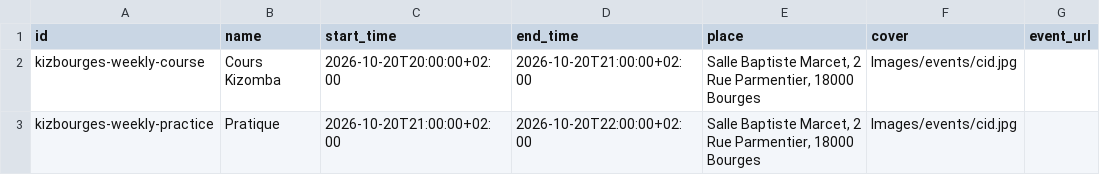
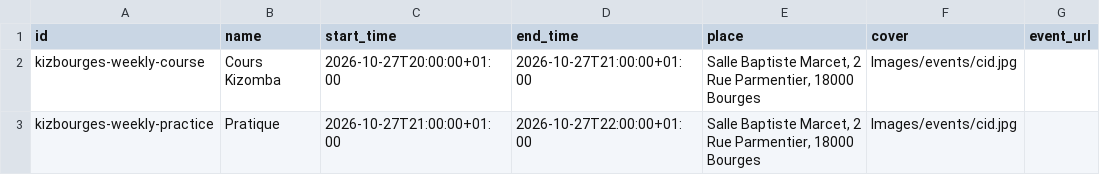
Before and after one commit to Kivo0/Kizbourges, a CSV file: kizbourges_events_template1.csv, drawn as a sheet; only a part is shown; the diff names each change by its address in the sheet, - before the commit and + after, or states it on an @@ line.

```diff
--- a/kizbourges_events_template1.csv
+++ b/kizbourges_events_template1.csv
-C2 (start_time): 2026-10-20T20:00:00+02:00
+C2 (start_time): 2026-10-27T20:00:00+01:00
-D2 (end_time): 2026-10-20T21:00:00+02:00
+D2 (end_time): 2026-10-27T21:00:00+01:00
-C3 (start_time): 2026-10-20T21:00:00+02:00
+C3 (start_time): 2026-10-27T21:00:00+01:00
-D3 (end_time): 2026-10-20T22:00:00+02:00
+D3 (end_time): 2026-10-27T22:00:00+01:00
```
